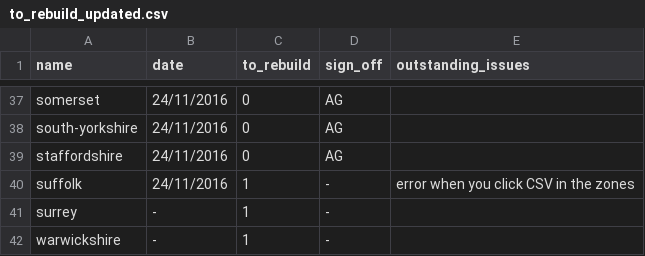
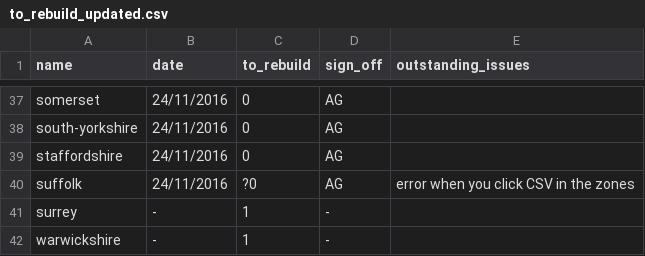
Before and after one commit to npct/pct-scripts, a CSV file: to_rebuild_updated.csv, drawn as a sheet; only a part is shown, gaps mark what is left out.

Commit message:
Update to_rebuild_updated.csv

```diff
--- a/to_rebuild_updated.csv
+++ b/to_rebuild_updated.csv
@@ -39,3 +39,3 @@ south-yorkshire,24/11/2016,0,AG,
 staffordshire,24/11/2016,0,AG,
-suffolk,24/11/2016,1,-,error when you click CSV in the zones
+suffolk,24/11/2016,?0,AG,error when you click CSV in the zones
 surrey,-,1,-,
```
